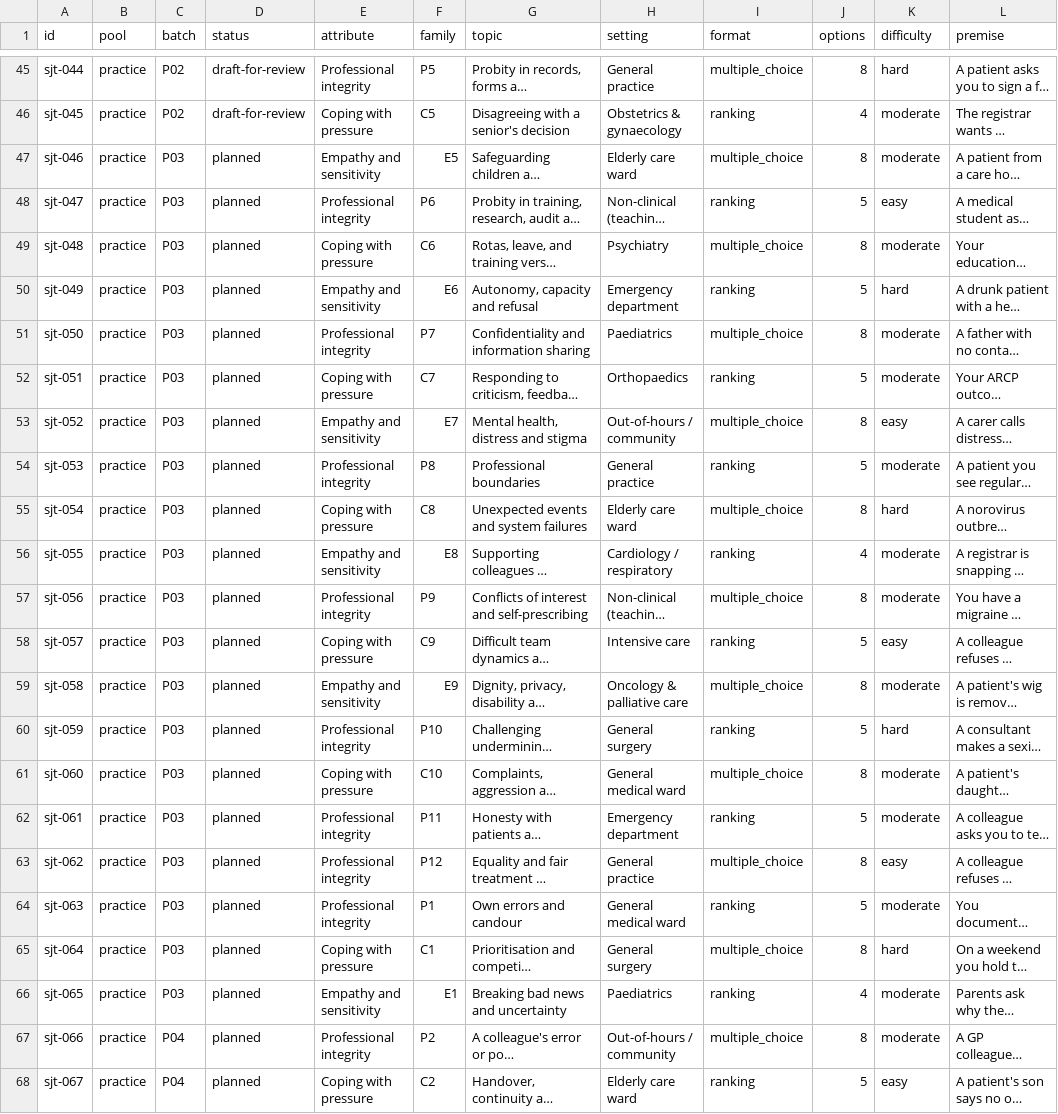
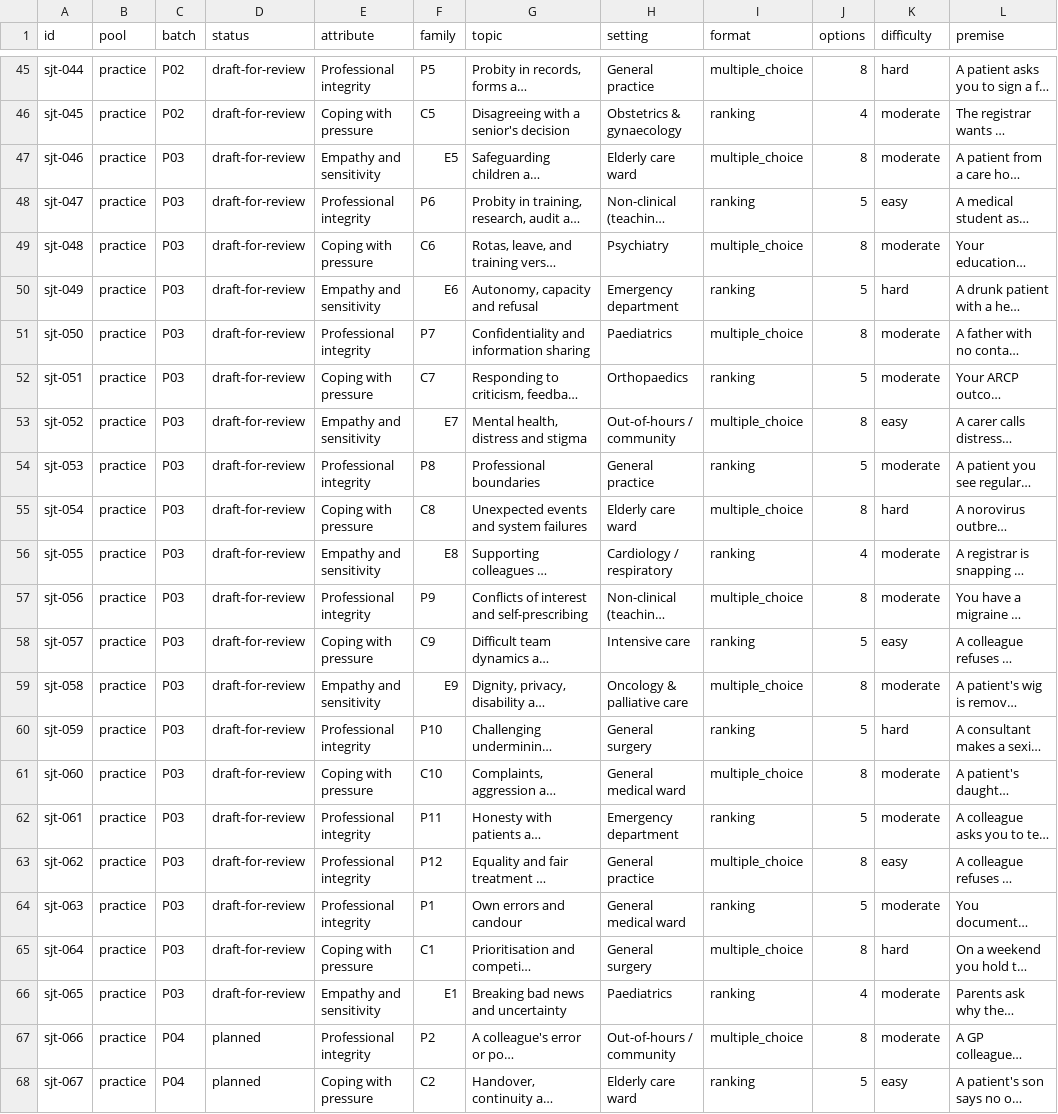
Before and after one commit to OssifyEducation/Ossify, a CSV file: content/sjt-blueprint.csv, drawn as a sheet; only a part is shown, gaps mark what is left out; long unchanged cells end in …; the diff names each change by its address in the sheet, - before the commit and + after, or states it on an @@ line.

```diff
--- a/content/sjt-blueprint.csv
+++ b/content/sjt-blueprint.csv
-D47:D66 (status): planned
+D47:D66 (status): draft-for-review
```
Also changed, not shown: 25 other files.
